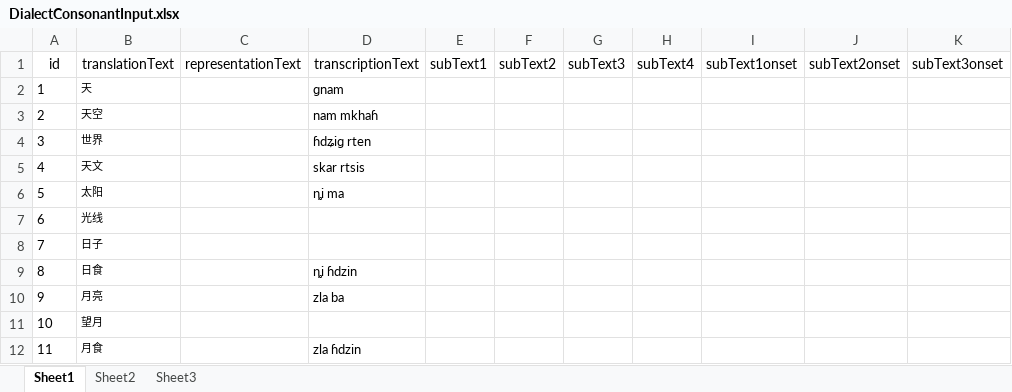
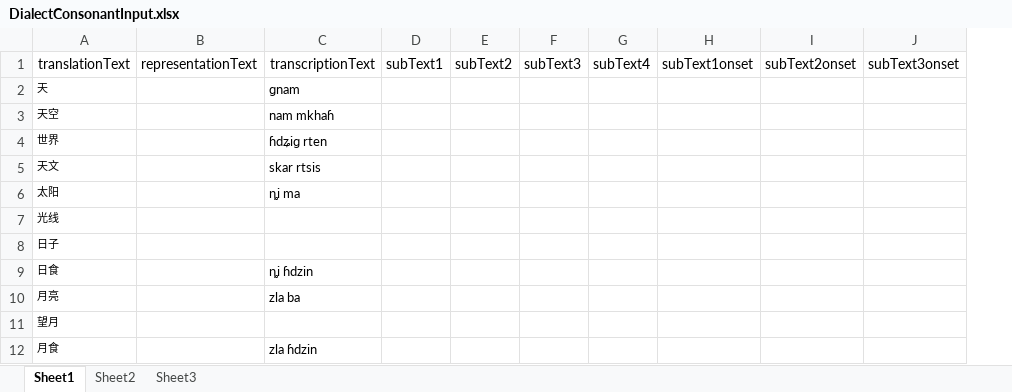
Before and after one commit to huangshijie/TibetanLibrary, an Excel workbook: src/com/TibetanLibrary/database/DialectConsonantInput.xlsx, sheet Sheet1, drawn as a sheet; only a part is shown; values as stored, in another font and other column widths than the file's, no borders; the diff names each change by its address in the sheet, - before the commit and + after, or states it on an @@ line.

```diff
--- a/src/com/TibetanLibrary/database/DialectConsonantInput.xlsx (sheet Sheet1)
+++ b/src/com/TibetanLibrary/database/DialectConsonantInput.xlsx (sheet Sheet1)
-column A, rows 1-12: id | 1 | 2 | 3 | 4 | 5 | 6 | 7 | 8 | 9 | 10 | 11
```
Also changed, not shown: 13 other files.
